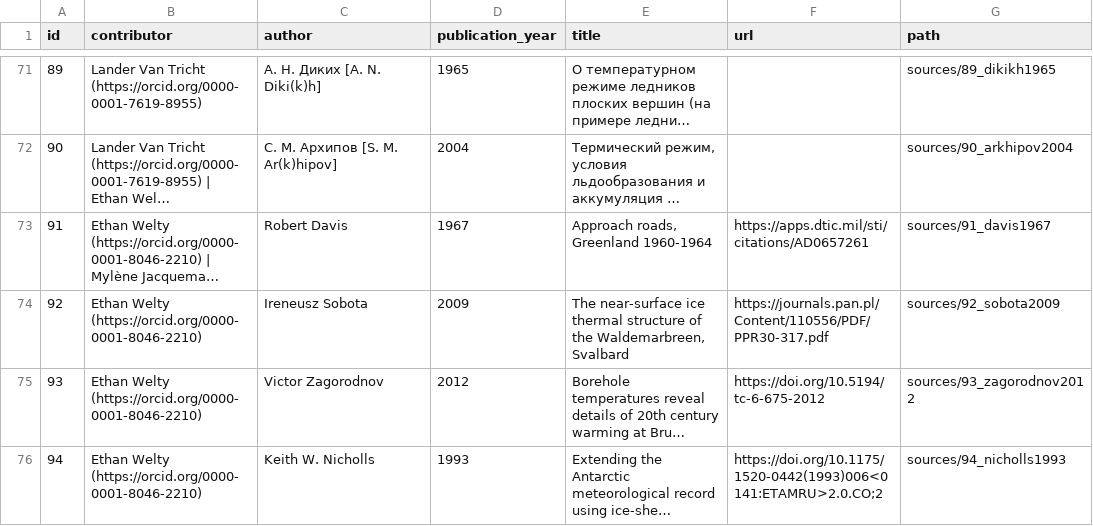
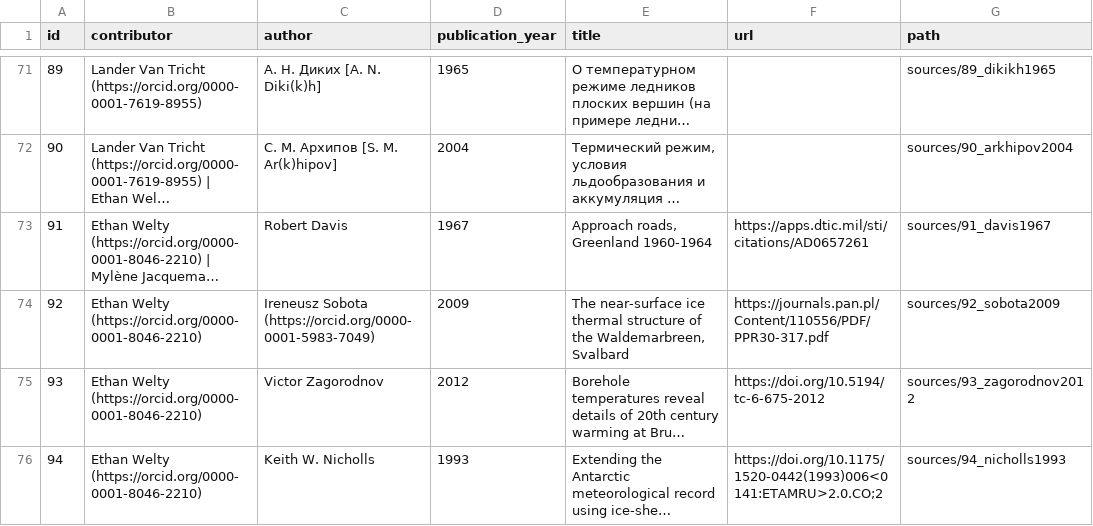
Before and after one commit to mjacqu/glenglat, a CSV file: data/source.csv, drawn as a sheet; only a part is shown, gaps mark what is left out; long unchanged cells end in …; the diff names each change by its address in the sheet, - before the commit and + after, or states it on an @@ line.

Commit message:
Add missing ORCID

```diff
--- a/data/source.csv
+++ b/data/source.csv
-C74 (author): Ireneusz Sobota
+C74 (author): Ireneusz Sobota (https://orcid.org/0000-0001-5983-7049)
```
